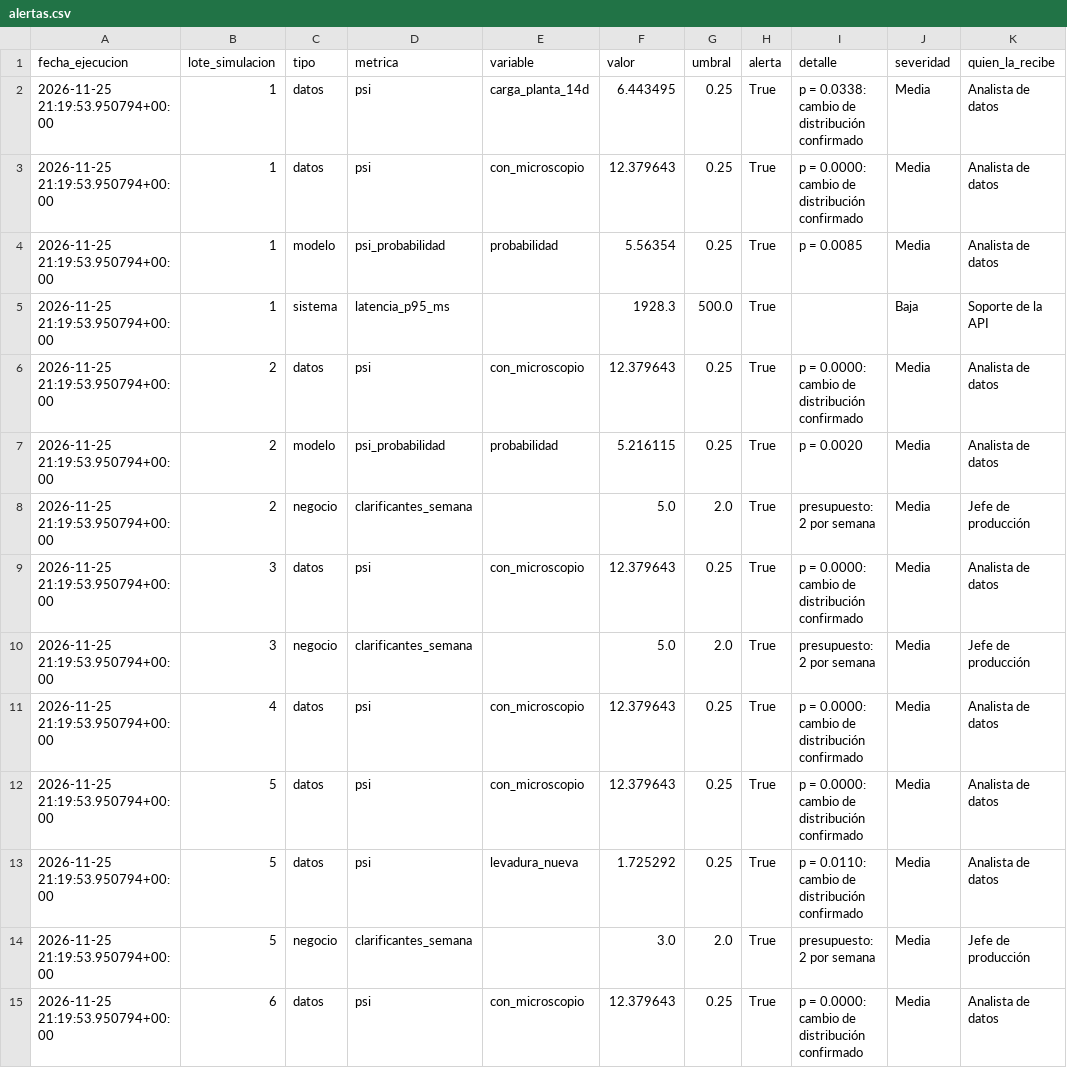
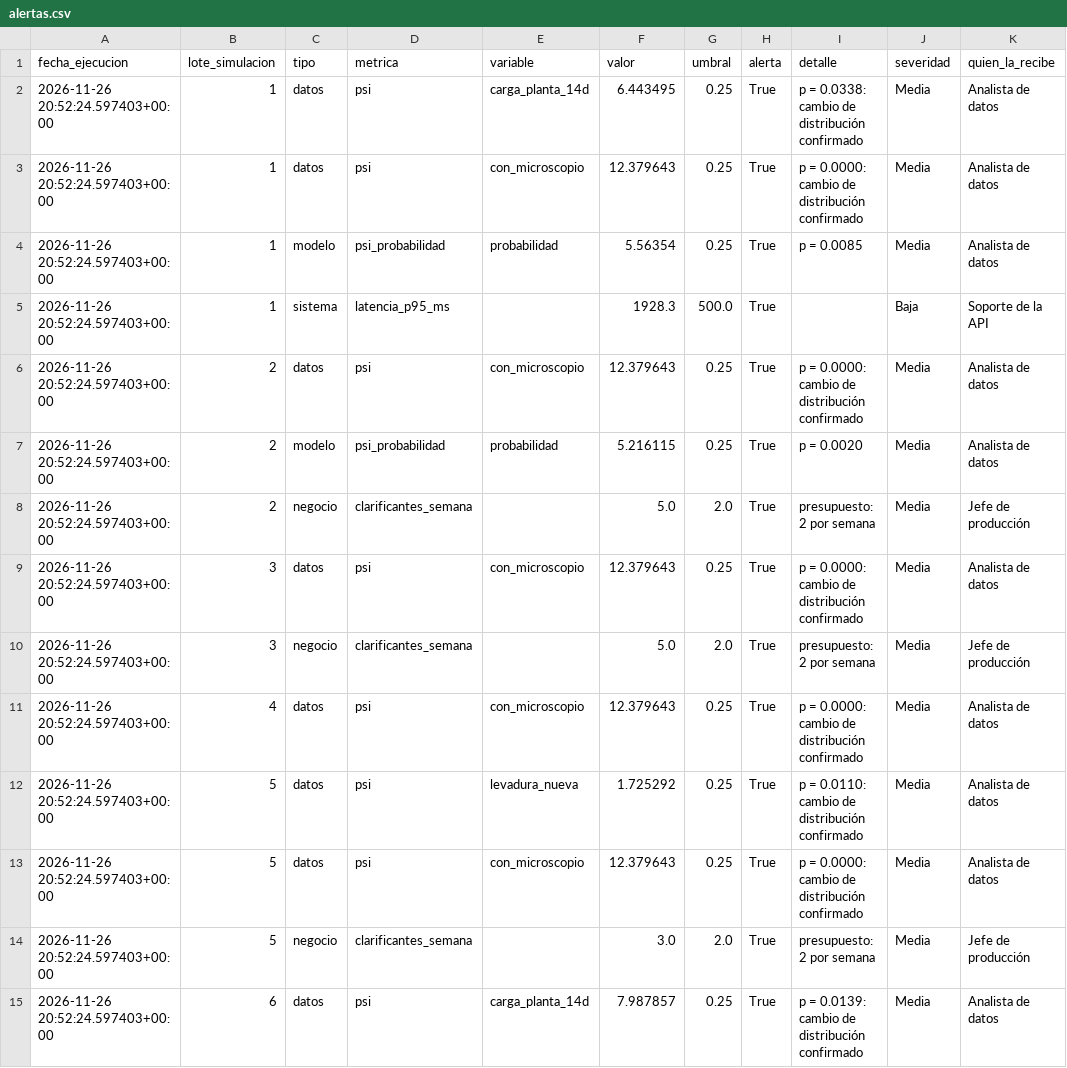
Before and after one commit to 0997801643/PROYECTO-DSC, a CSV file: proyecto_final/docs/alertas.csv, drawn as a sheet; only a part is shown; the diff covers the shown part only; the diff names each change by its address in the sheet, - before the commit and + after, or states it on an @@ line.

```diff
--- a/proyecto_final/docs/alertas.csv
+++ b/proyecto_final/docs/alertas.csv
-A2:A15 (fecha_ejecucion): 2026-11-25 21:19:53.950794+00:00
+A2:A15 (fecha_ejecucion): 2026-11-26 20:52:24.597403+00:00
-E12 (variable): con_microscopio
+E12 (variable): levadura_nueva
-F12 (valor): 12.379643
+F12 (valor): 1.725292
-I12 (detalle): p = 0.0000: cambio de distribución confirmado
+I12 (detalle): p = 0.0110: cambio de distribución confirmado
-E13 (variable): levadura_nueva
+E13 (variable): con_microscopio
-F13 (valor): 1.725292
+F13 (valor): 12.379643
-I13 (detalle): p = 0.0110: cambio de distribución confirmado
+I13 (detalle): p = 0.0000: cambio de distribución confirmado
-E15 (variable): con_microscopio
+E15 (variable): carga_planta_14d
-F15 (valor): 12.379643
+F15 (valor): 7.987857
-I15 (detalle): p = 0.0000: cambio de distribución confirmado
+I15 (detalle): p = 0.0139: cambio de distribución confirmado
```
Also changed, not shown: 4 added rows, 1 removed row and 29 edited cells elsewhere in this file, proyecto_final/docs/corridas.csv, proyecto_final/docs/monitoreo.csv, 2 other files.
